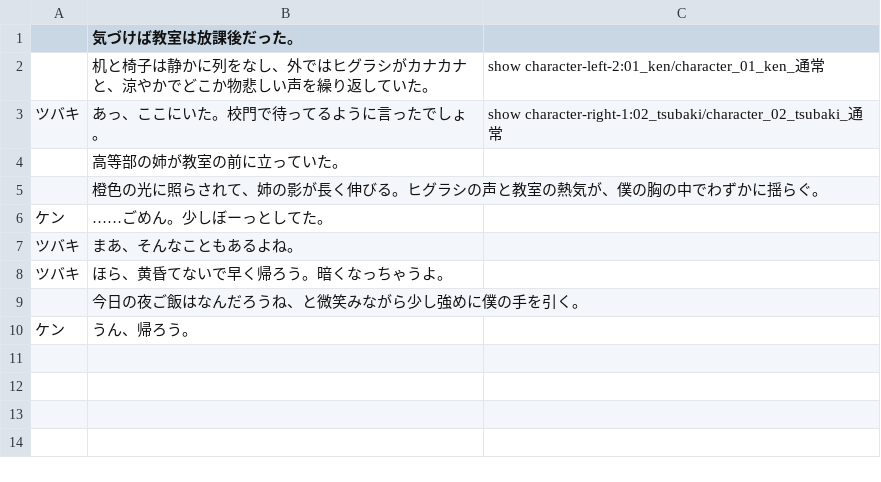
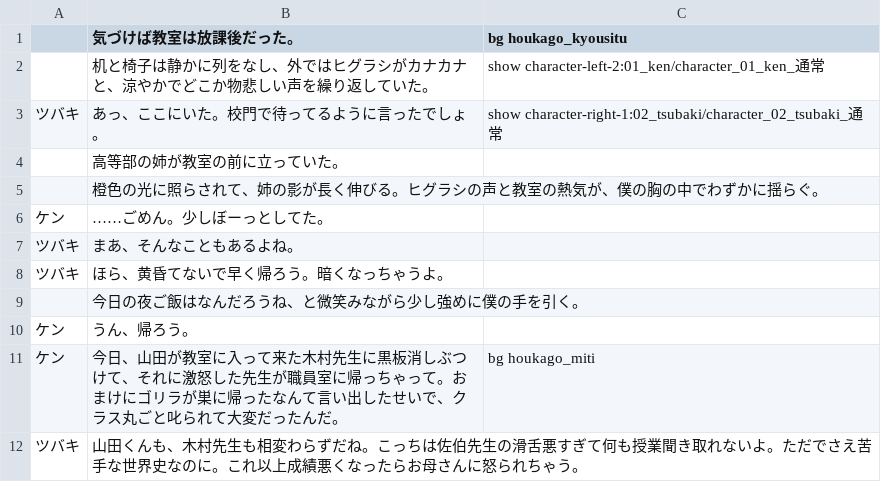
Before and after one commit to yuiizumi2005-code/cosnos-uni, a CSV file: cosnos-unity/Assets/Resources/scenario.csv, drawn as a sheet.

```diff
--- a/cosnos-unity/Assets/Resources/scenario.csv
+++ b/cosnos-unity/Assets/Resources/scenario.csv
@@ -1,2 +1,2 @@
-,気づけば教室は放課後だった。
+,気づけば教室は放課後だった。,bg houkago_kyousitu
 ,机と椅子は静かに列をなし、外ではヒグラシがカナカナと、涼やかでどこか物悲しい声を繰り返していた。,show character-left-2:01_ken/character_01_ken_通常
@@ -10 +10,3 @@
 ケン,うん、帰ろう。,
+ケン,今日、山田が教室に入って来た木村先生に黒板消しぶつけて、それに激怒した先生が職員室に帰っちゃって。おまけにゴリラが巣に帰ったなんて言い出したせいで、クラス丸ごと叱られて大変だったんだ。,bg houkago_miti
+ツバキ,山田くんも、木村先生も相変わらずだね。こっちは佐伯先生の滑舌悪すぎて何も授業聞き取れないよ。ただでさえ苦手な世界史なのに。これ以上成績悪くなったらお母さんに怒られちゃう。,
```
Also changed, not shown: 35 other files.
